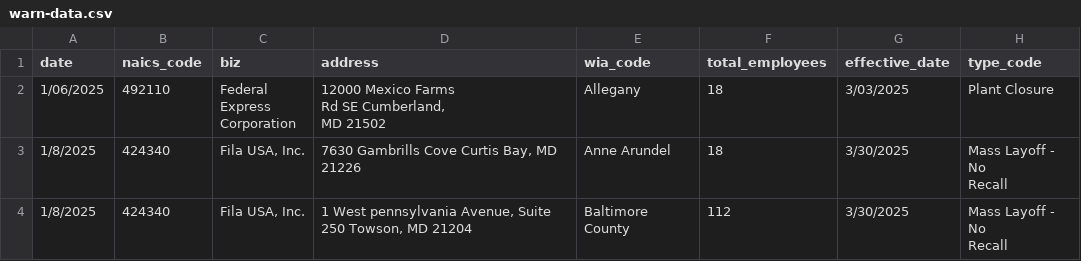
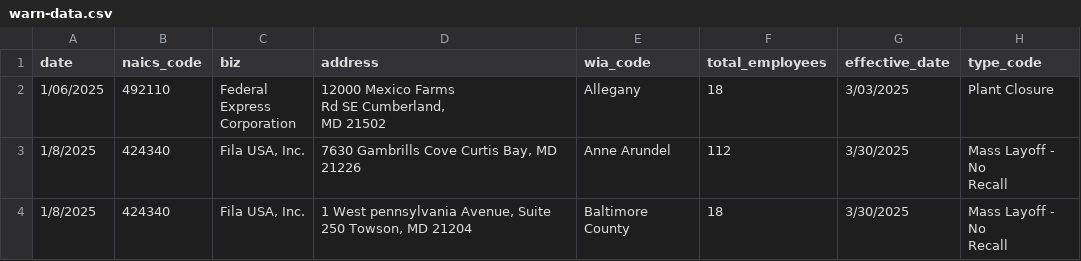
Before and after one commit to aadittambe/first-nicar-github-scraper, a CSV file: warn-data.csv, drawn as a sheet.

```diff
--- a/warn-data.csv
+++ b/warn-data.csv
@@ -6,5 +6,5 @@ date,naics_code,biz,address,wia_code,total_employees,effective_date,type_code
           MD 21502",Allegany,18,3/03/2025,Plant Closure
-1/8/2025,424340,"Fila USA, Inc.","7630 Gambrills Cove Curtis Bay, MD 21226",Anne Arundel,18,3/30/2025,"Mass Layoff - No
-Recall"
-1/8/2025,424340,"Fila USA, Inc.","1 West pennsylvania Avenue, Suite 250 Towson, MD 21204",Baltimore County,112,3/30/2025,"Mass Layoff - No
-Recall"
+1/8/2025,424340,"Fila USA, Inc.","7630 Gambrills Cove Curtis Bay, MD 21226",Anne Arundel,112,3/30/2025,"Mass Layoff - No
+Recall"
+1/8/2025,424340,"Fila USA, Inc.","1 West pennsylvania Avenue, Suite 250 Towson, MD 21204",Baltimore County,18,3/30/2025,"Mass Layoff - No
+Recall"
```
